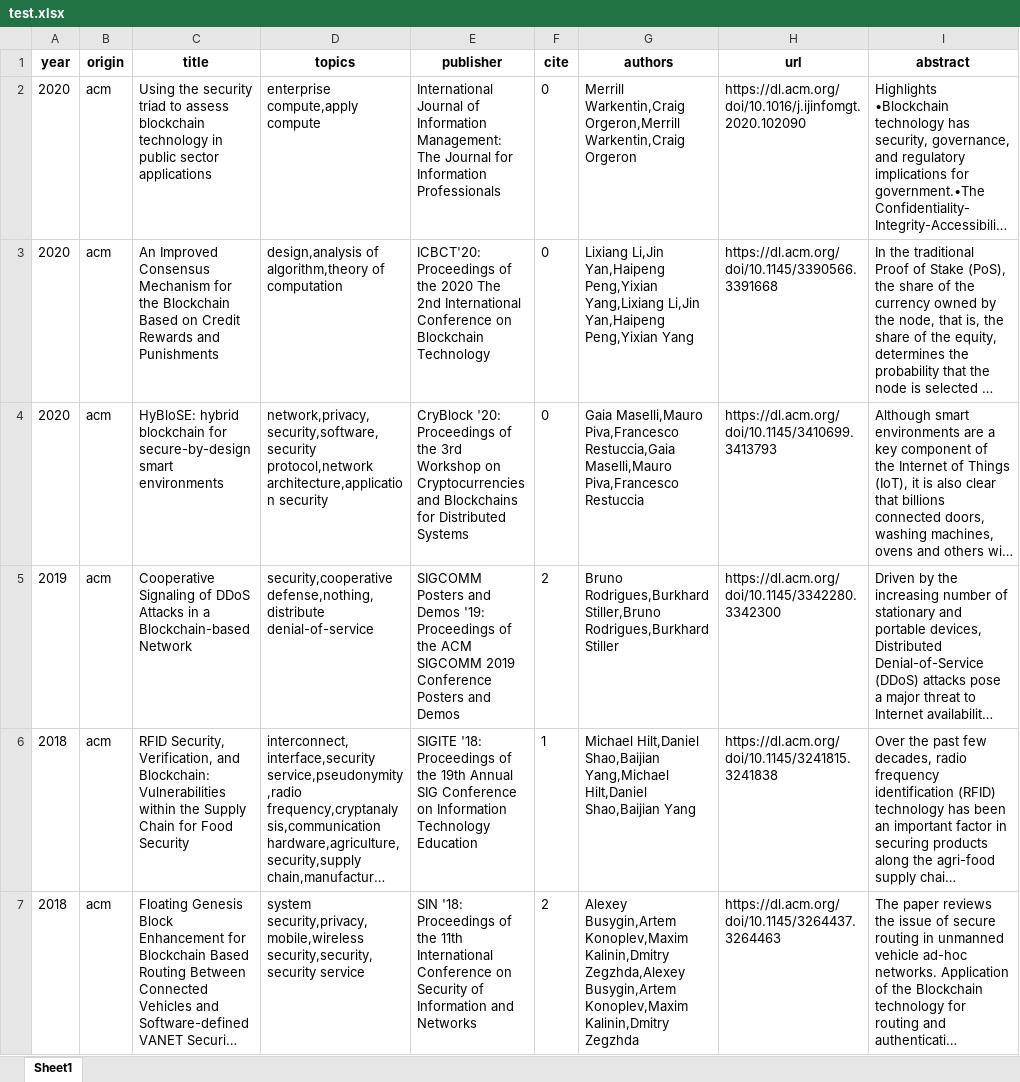
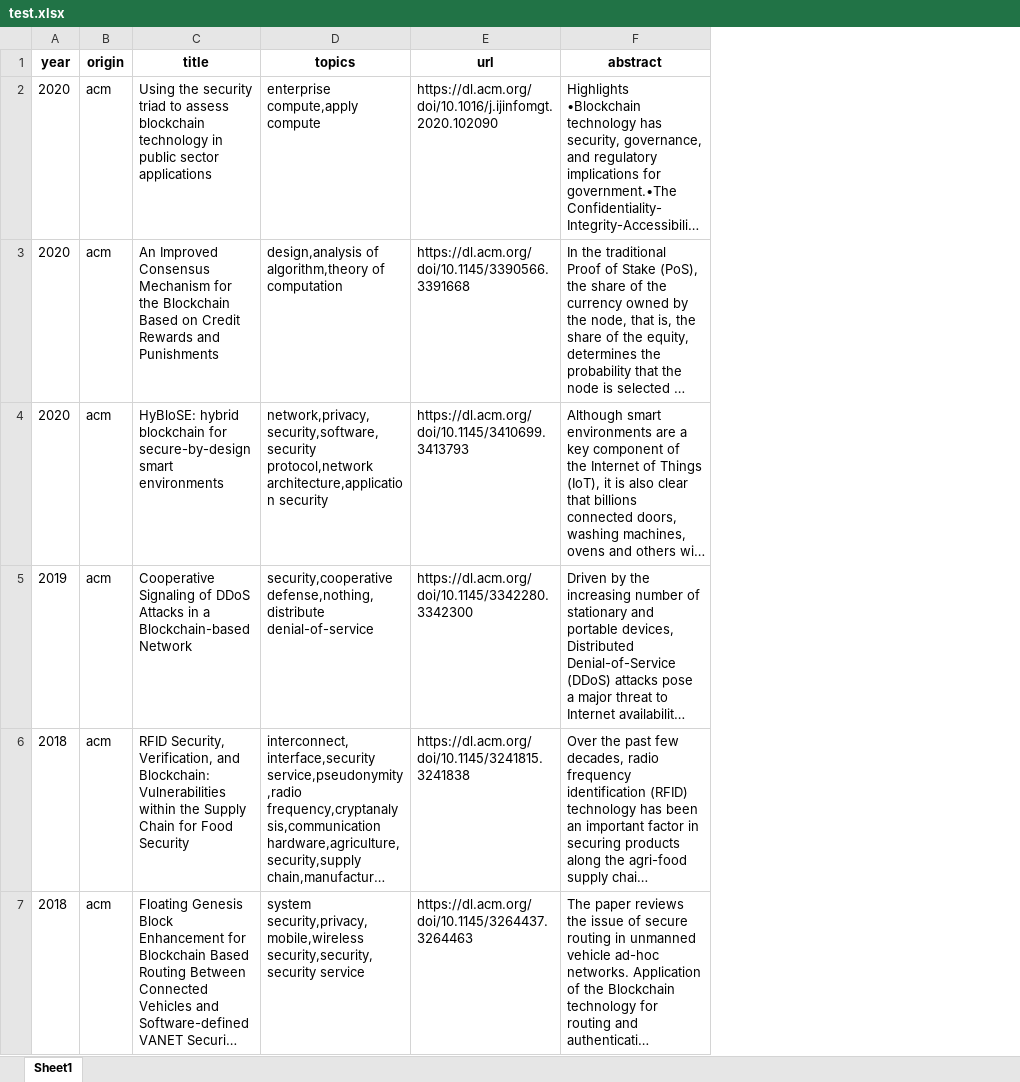
Before and after one commit to freekatz/blockchain-survey, an Excel workbook: src/output/test.xlsx, sheet Sheet1, drawn as a sheet; only a part is shown; long unchanged cells end in …; values as stored, in another font and other column widths than the file's, no borders; the diff names each change by its address in the sheet, - before the commit and + after, or states it on an @@ line.

```diff
--- a/src/output/test.xlsx (sheet Sheet1)
+++ b/src/output/test.xlsx (sheet Sheet1)
-column E (publisher), rows 2-7: International Journal of Information Management: The Journal for Information Professionals | ICBCT'20: Proceedings of the 2020 The 2nd International Conference on Blockchain Technology | CryBlock '20: Proceedings of the 3rd Workshop on Cryptocurrencies and Blockchains for Distributed Systems | SIGCOMM Posters and Demos '19: Proceedings of the ACM SIGCOMM 2019 Conference Posters and Demos | SIGITE '18: Proceedings of the 19th Annual SIG Conference on Information Technology Education | SIN '18: Proceedings of the 11th International Conference on Security of Information and Networks
-column F (cite), rows 2-7: 0 | 0 | 0 | 2 | 1 | 2
-column G (authors), rows 2-7: Merrill Warkentin,Craig Orgeron,Merrill Warkentin,Craig Orgeron | Lixiang Li,Jin Yan,Haipeng Peng,Yixian Yang,Lixiang Li,Jin Yan,Haipeng Peng,Yixian Yang | Gaia Maselli,Mauro Piva,Francesco Restuccia,Gaia Maselli,Mauro Piva,Francesco Restuccia | Bruno Rodrigues,Burkhard Stiller,Bruno Rodrigues,Burkhard Stiller | Michael Hilt,Daniel Shao,Baijian Yang,Michael Hilt,Daniel Shao,Baijian Yang | Alexey Busygin,Artem Konoplev,Maxim Kalinin,Dmitry Zegzhda,Alexey Busygin,Artem Konoplev,Maxim Kalinin,Dmitry Zegzhda
```
Also changed, not shown: 2 other files.
